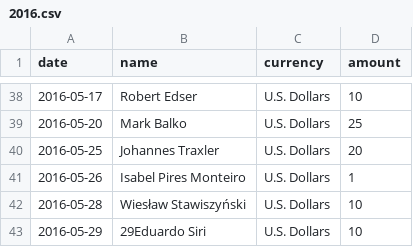
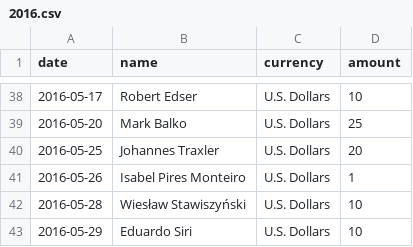
Before and after one commit to moneymanagerex/sponsors, a CSV file: 2016.csv, drawn as a sheet; only a part is shown, gaps mark what is left out.

Commit message:
Update 2016.csv

```diff
--- a/2016.csv
+++ b/2016.csv
@@ -42,2 +42,2 @@ date, name, currency, amount
 2016-05-28,Wiesław Stawiszyński,U.S. Dollars,10
-2016-05-29,29Eduardo Siri,U.S. Dollars,10
+2016-05-29,Eduardo Siri,U.S. Dollars,10
```
